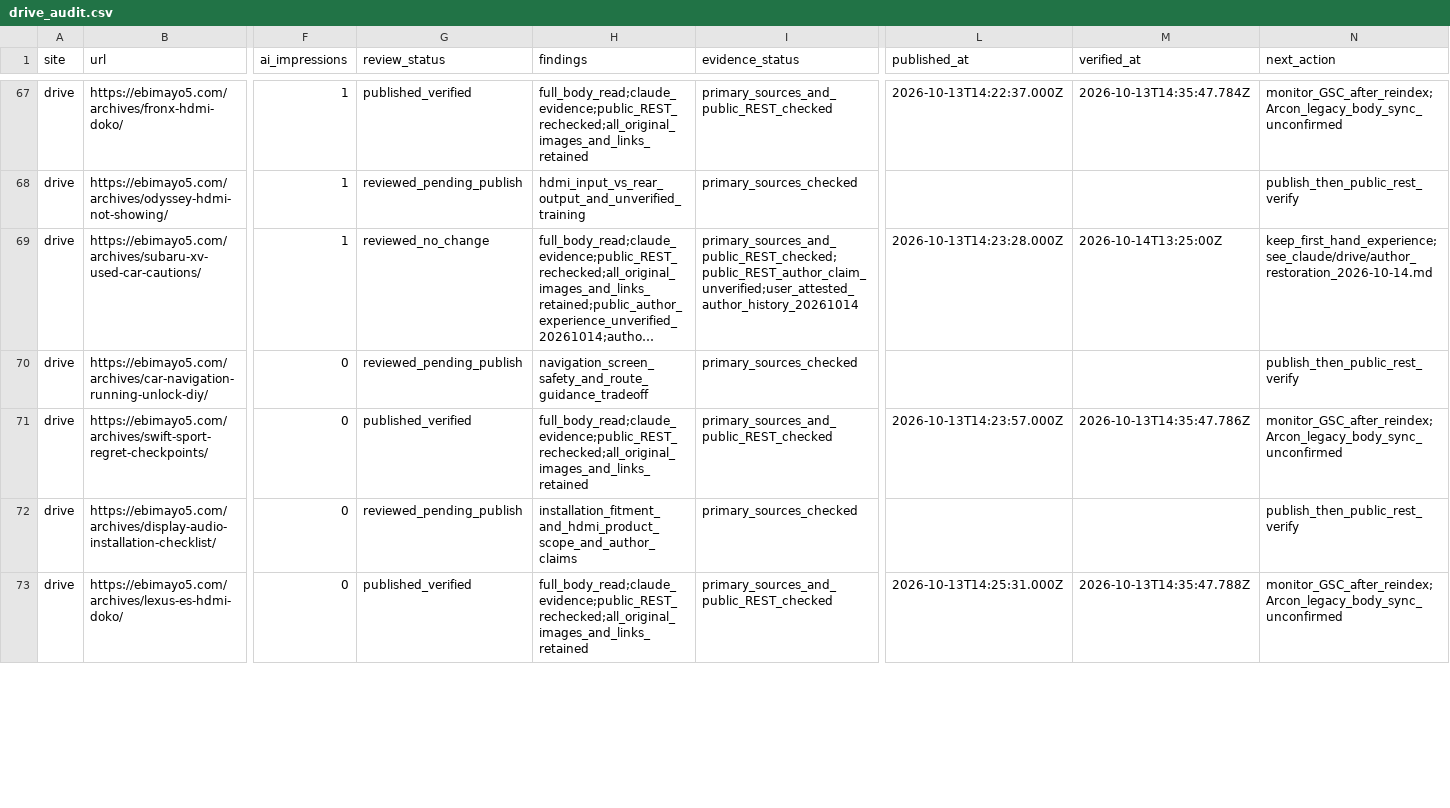
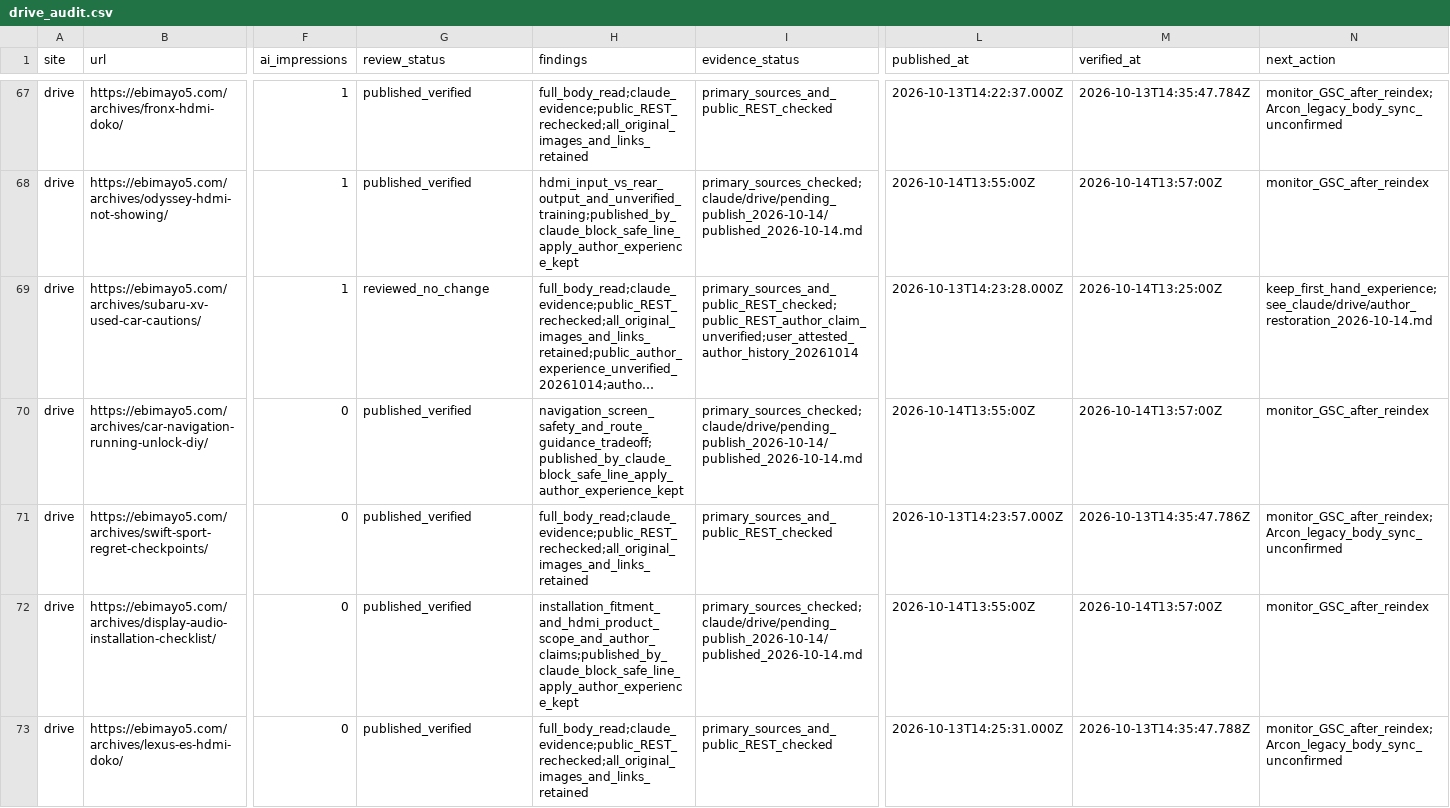
Before and after one commit to ebimayo5/unified-article-app, a CSV file: analysis/llm-rollout-2026-10-12/codex/drive_audit.csv, drawn as a sheet; only a part is shown, gaps mark what is left out; long unchanged cells end in …; the diff covers the shown part only; the diff names each change by its address in the sheet, - before the commit and + after, or states it on an @@ line.

```diff
--- a/analysis/llm-rollout-2026-10-12/codex/drive_audit.csv
+++ b/analysis/llm-rollout-2026-10-12/codex/drive_audit.csv
-G68 (review_status): reviewed_pending_publish
+G68 (review_status): published_verified
-H68 (findings): hdmi_input_vs_rear_output_and_unverified_training
+H68 (findings): hdmi_input_vs_rear_output_and_unverified_training;published_by_claude_block_safe_line_apply_author_experience_kept
-I68 (evidence_status): primary_sources_checked
+I68 (evidence_status): primary_sources_checked;claude/drive/pending_publish_2026-10-14/published_2026-10-14.md
-L68 (published_at): (empty)
+L68 (published_at): 2026-10-14T13:55:00Z
-M68 (verified_at): (empty)
+M68 (verified_at): 2026-10-14T13:57:00Z
-N68 (next_action): publish_then_public_rest_verify
+N68 (next_action): monitor_GSC_after_reindex
-G70 (review_status): reviewed_pending_publish
+G70 (review_status): published_verified
-H70 (findings): navigation_screen_safety_and_route_guidance_tradeoff
+H70 (findings): navigation_screen_safety_and_route_guidance_tradeoff;published_by_claude_block_safe_line_apply_author_experience_kept
-I70 (evidence_status): primary_sources_checked
+I70 (evidence_status): primary_sources_checked;claude/drive/pending_publish_2026-10-14/published_2026-10-14.md
-L70 (published_at): (empty)
+L70 (published_at): 2026-10-14T13:55:00Z
-M70 (verified_at): (empty)
+M70 (verified_at): 2026-10-14T13:57:00Z
-N70 (next_action): publish_then_public_rest_verify
+N70 (next_action): monitor_GSC_after_reindex
-G72 (review_status): reviewed_pending_publish
+G72 (review_status): published_verified
-H72 (findings): installation_fitment_and_hdmi_product_scope_and_author_claims
+H72 (findings): installation_fitment_and_hdmi_product_scope_and_author_claims;published_by_claude_block_safe_line_apply_author_experience_kept
-I72 (evidence_status): primary_sources_checked
+I72 (evidence_status): primary_sources_checked;claude/drive/pending_publish_2026-10-14/published_2026-10-14.md
-L72 (published_at): (empty)
+L72 (published_at): 2026-10-14T13:55:00Z
-M72 (verified_at): (empty)
+M72 (verified_at): 2026-10-14T13:57:00Z
-N72 (next_action): publish_then_public_rest_verify
+N72 (next_action): monitor_GSC_after_reindex
```
Also changed, not shown: 144 edited cells elsewhere in this file, 2 other files.
